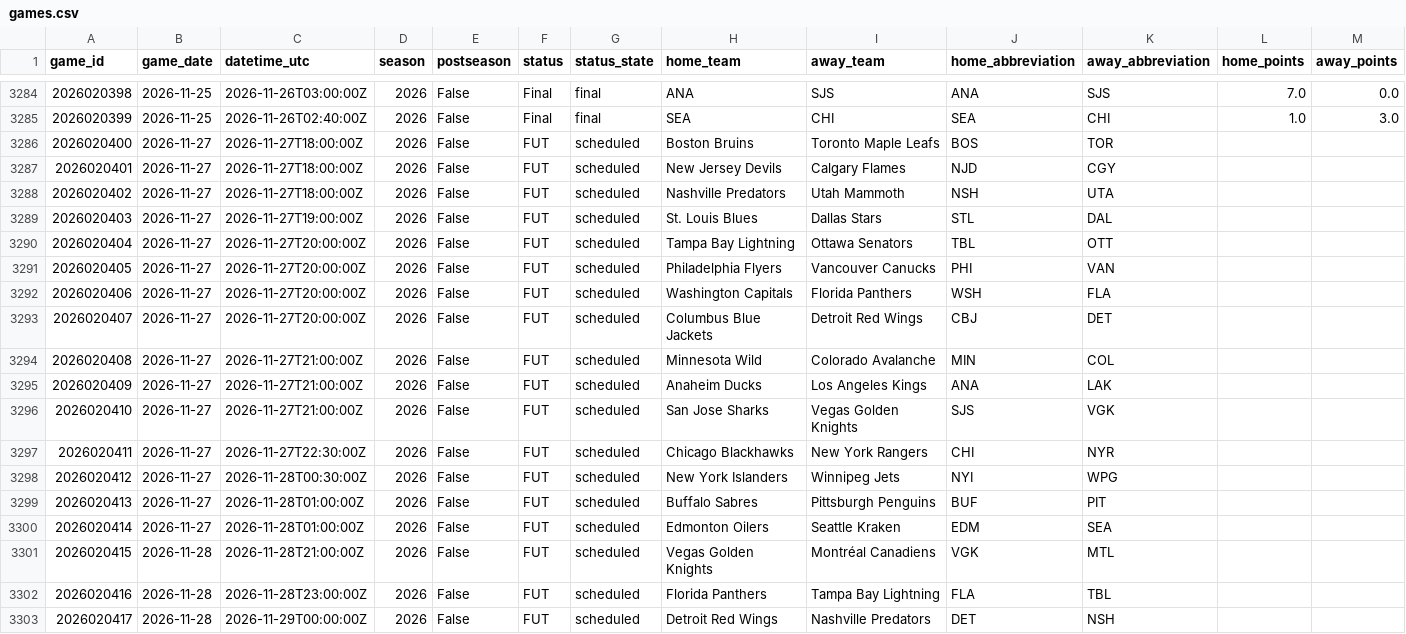
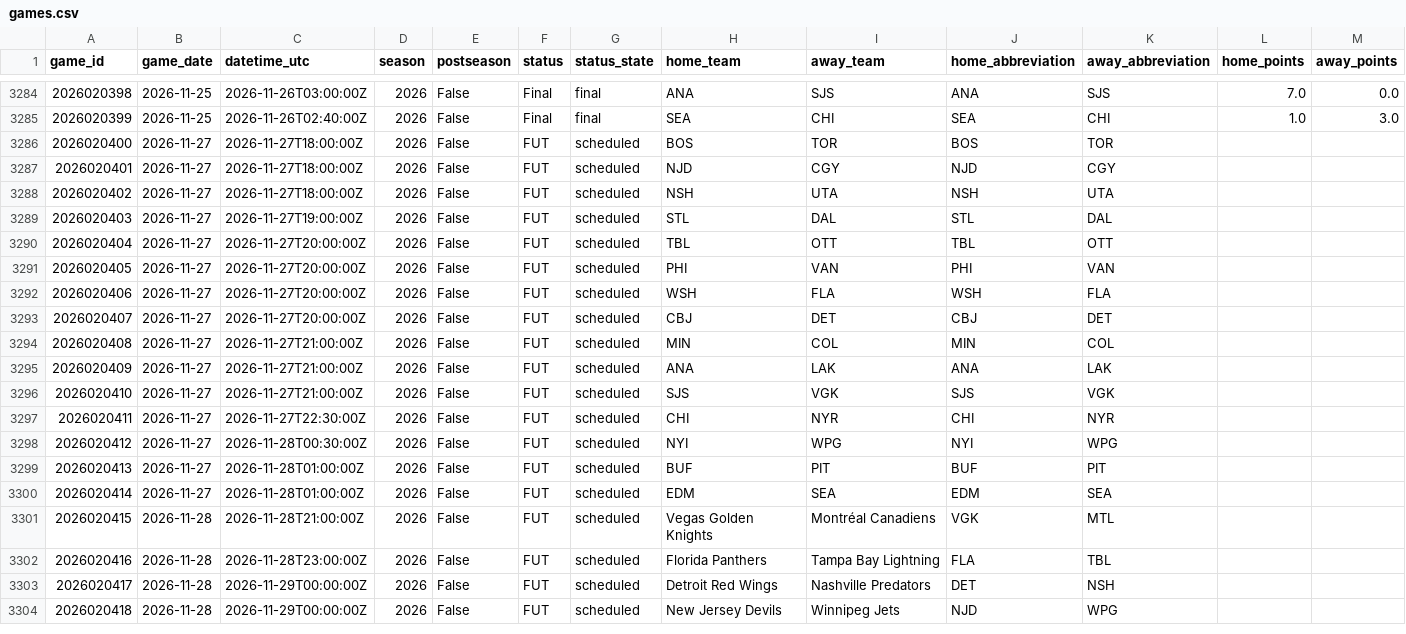
Before and after one commit to jacobtulster/nhl-edge, a CSV file: data/games.csv, drawn as a sheet; only a part is shown, gaps mark what is left out; the shorter side is filled out with more unchanged rows.

```diff
--- a/data/games.csv
+++ b/data/games.csv
@@ -3285,17 +3285,17 @@ game_id,game_date,datetime_utc,season,postseason,status,status_state,home_team,a
 2026020399,2026-11-25,2026-11-26T02:40:00Z,2026,False,Final,final,SEA,CHI,SEA,CHI,1.0,3.0
-2026020400,2026-11-27,2026-11-27T18:00:00Z,2026,False,FUT,scheduled,Boston Bruins,Toronto Maple Leafs,BOS,TOR,,
-2026020401,2026-11-27,2026-11-27T18:00:00Z,2026,False,FUT,scheduled,New Jersey Devils,Calgary Flames,NJD,CGY,,
-2026020402,2026-11-27,2026-11-27T18:00:00Z,2026,False,FUT,scheduled,Nashville Predators,Utah Mammoth,NSH,UTA,,
-2026020403,2026-11-27,2026-11-27T19:00:00Z,2026,False,FUT,scheduled,St. Louis Blues,Dallas Stars,STL,DAL,,
-2026020404,2026-11-27,2026-11-27T20:00:00Z,2026,False,FUT,scheduled,Tampa Bay Lightning,Ottawa Senators,TBL,OTT,,
-2026020405,2026-11-27,2026-11-27T20:00:00Z,2026,False,FUT,scheduled,Philadelphia Flyers,Vancouver Canucks,PHI,VAN,,
-2026020406,2026-11-27,2026-11-27T20:00:00Z,2026,False,FUT,scheduled,Washington Capitals,Florida Panthers,WSH,FLA,,
-2026020407,2026-11-27,2026-11-27T20:00:00Z,2026,False,FUT,scheduled,Columbus Blue Jackets,Detroit Red Wings,CBJ,DET,,
-2026020408,2026-11-27,2026-11-27T21:00:00Z,2026,False,FUT,scheduled,Minnesota Wild,Colorado Avalanche,MIN,COL,,
-2026020409,2026-11-27,2026-11-27T21:00:00Z,2026,False,FUT,scheduled,Anaheim Ducks,Los Angeles Kings,ANA,LAK,,
-2026020410,2026-11-27,2026-11-27T21:00:00Z,2026,False,FUT,scheduled,San Jose Sharks,Vegas Golden Knights,SJS,VGK,,
-2026020411,2026-11-27,2026-11-27T22:30:00Z,2026,False,FUT,scheduled,Chicago Blackhawks,New York Rangers,CHI,NYR,,
-2026020412,2026-11-27,2026-11-28T00:30:00Z,2026,False,FUT,scheduled,New York Islanders,Winnipeg Jets,NYI,WPG,,
-2026020413,2026-11-27,2026-11-28T01:00:00Z,2026,False,FUT,scheduled,Buffalo Sabres,Pittsburgh Penguins,BUF,PIT,,
-2026020414,2026-11-27,2026-11-28T01:00:00Z,2026,False,FUT,scheduled,Edmonton Oilers,Seattle Kraken,EDM,SEA,,
+2026020400,2026-11-27,2026-11-27T18:00:00Z,2026,False,FUT,scheduled,BOS,TOR,BOS,TOR,,
+2026020401,2026-11-27,2026-11-27T18:00:00Z,2026,False,FUT,scheduled,NJD,CGY,NJD,CGY,,
+2026020402,2026-11-27,2026-11-27T18:00:00Z,2026,False,FUT,scheduled,NSH,UTA,NSH,UTA,,
+2026020403,2026-11-27,2026-11-27T19:00:00Z,2026,False,FUT,scheduled,STL,DAL,STL,DAL,,
+2026020404,2026-11-27,2026-11-27T20:00:00Z,2026,False,FUT,scheduled,TBL,OTT,TBL,OTT,,
+2026020405,2026-11-27,2026-11-27T20:00:00Z,2026,False,FUT,scheduled,PHI,VAN,PHI,VAN,,
+2026020406,2026-11-27,2026-11-27T20:00:00Z,2026,False,FUT,scheduled,WSH,FLA,WSH,FLA,,
+2026020407,2026-11-27,2026-11-27T20:00:00Z,2026,False,FUT,scheduled,CBJ,DET,CBJ,DET,,
+2026020408,2026-11-27,2026-11-27T21:00:00Z,2026,False,FUT,scheduled,MIN,COL,MIN,COL,,
+2026020409,2026-11-27,2026-11-27T21:00:00Z,2026,False,FUT,scheduled,ANA,LAK,ANA,LAK,,
+2026020410,2026-11-27,2026-11-27T21:00:00Z,2026,False,FUT,scheduled,SJS,VGK,SJS,VGK,,
+2026020411,2026-11-27,2026-11-27T22:30:00Z,2026,False,FUT,scheduled,CHI,NYR,CHI,NYR,,
+2026020412,2026-11-27,2026-11-28T00:30:00Z,2026,False,FUT,scheduled,NYI,WPG,NYI,WPG,,
+2026020413,2026-11-27,2026-11-28T01:00:00Z,2026,False,FUT,scheduled,BUF,PIT,BUF,PIT,,
+2026020414,2026-11-27,2026-11-28T01:00:00Z,2026,False,FUT,scheduled,EDM,SEA,EDM,SEA,,
 2026020415,2026-11-28,2026-11-28T21:00:00Z,2026,False,FUT,scheduled,Vegas Golden Knights,Montréal Canadiens,VGK,MTL,,
```
Also changed, not shown: 2 other files.
